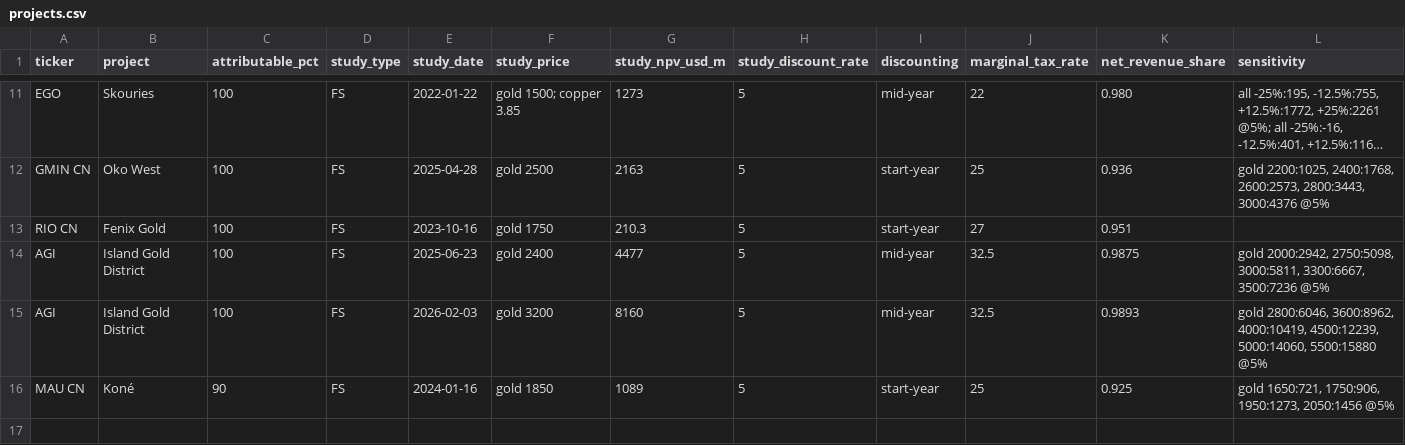
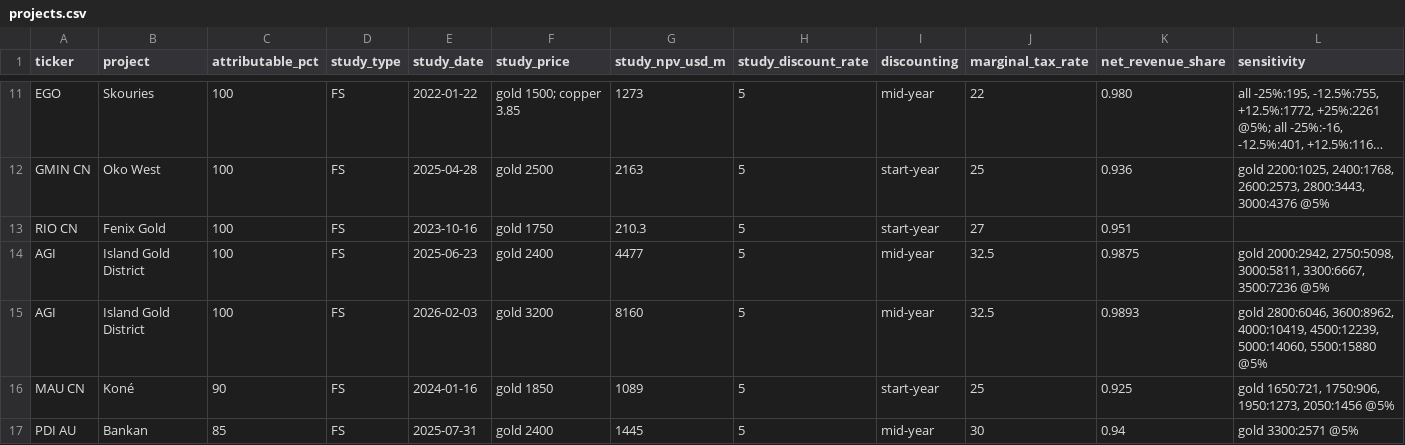
Before and after one commit to rmvw96-spec/mining-company-valuations, a CSV file: data/research/projects.csv, drawn as a sheet; only a part is shown, gaps mark what is left out; long unchanged cells end in …; rows hold the shown columns only; the diff names each change by its address in the sheet, - before the commit and + after, or states it on an @@ line.

```diff
--- a/data/research/projects.csv
+++ b/data/research/projects.csv
+row 17: PDI AU | Bankan | 85 | FS | 2025-07-31 | gold 2400 | 1445 | 5 | mid-year | 30 | 0.94 | gold 3300:2571 @5%
```
Also changed, not shown: data/research/coverage.csv, data/research/pnav_companies.csv, 2 other files.
